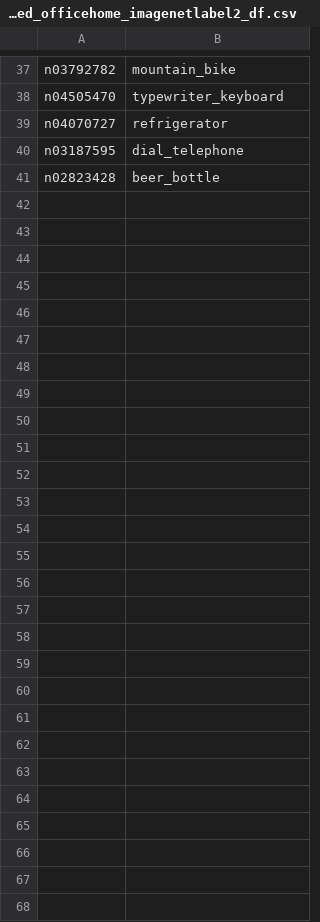
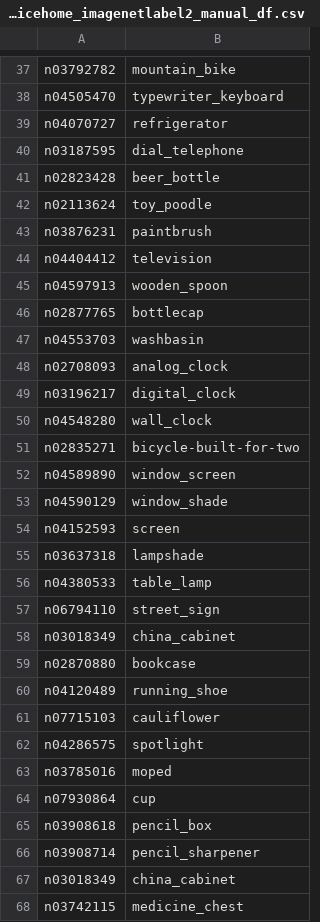
Before and after one commit to junzhin/Science_Research_Project, a CSV file: code/version1.0/masked_officehome_imagenetlabel2_manual_df.csv (was code/version1.0/masked_officehome_imagenetlabel2_df.csv), drawn as a sheet; only a part is shown, gaps mark what is left out.

Commit message:
update of label list with manual adjustment

```diff
--- a/code/version1.0/masked_officehome_imagenetlabel2_df.csv
+++ b/code/version1.0/masked_officehome_imagenetlabel2_manual_df.csv
@@ -41 +41,28 @@ n03187595,dial_telephone
 n02823428,beer_bottle
+n02113624,toy_poodle
+n03876231,paintbrush
+n04404412,television
+n04597913,wooden_spoon
+n02877765,bottlecap
+n04553703,washbasin
+n02708093,analog_clock
+n03196217,digital_clock
+n04548280,wall_clock
+n02835271,bicycle-built-for-two
+n04589890,window_screen
+n04590129,window_shade
+n04152593,screen
+n03637318,lampshade
+n04380533,table_lamp
+n06794110,street_sign
+n03018349,china_cabinet
+n02870880,bookcase
+n04120489,running_shoe
+n07715103,cauliflower
+n04286575,spotlight
+n03785016,moped
+n07930864,cup
+n03908618,pencil_box
+n03908714,pencil_sharpener
+n03018349,china_cabinet
+n03742115,medicine_chest
```
Also changed, not shown: 5 other files.
